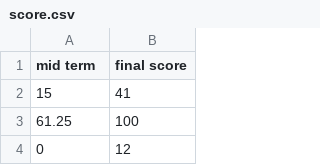
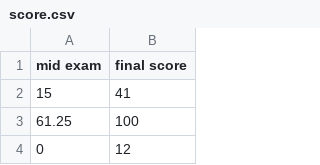
Before and after one commit to mgcho/Lecture-2022-Grad, a CSV file: data/score.csv, drawn as a sheet; only a part is shown.

Commit message:
Update score.csv

```diff
--- a/data/score.csv
+++ b/data/score.csv
@@ -1,2 +1,2 @@
-mid term,final score
+mid exam,final score
 15,41
```
